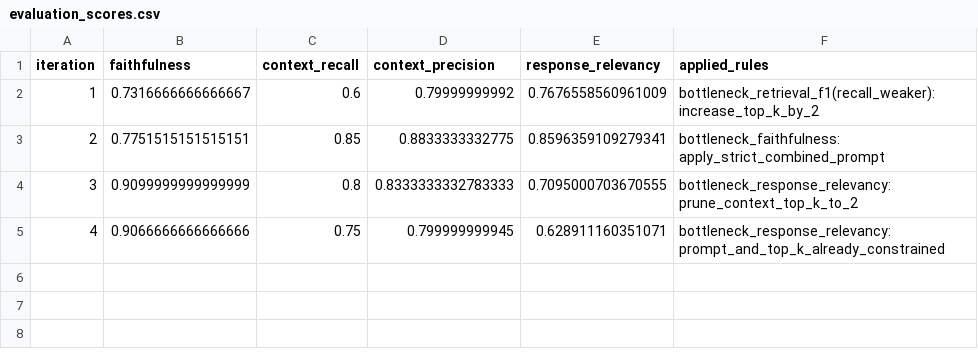
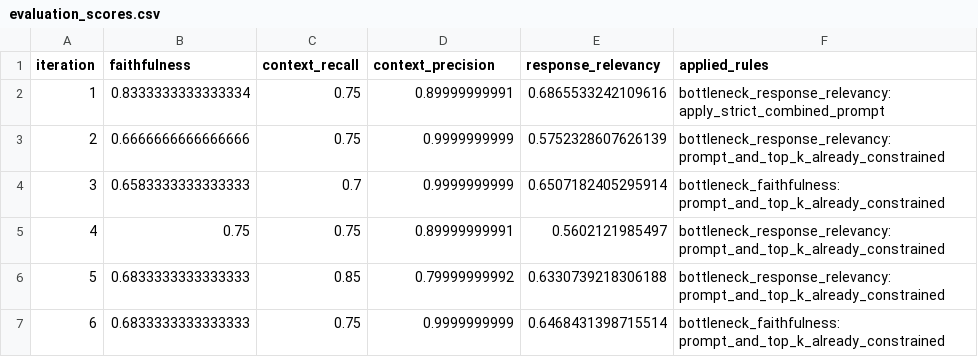
Before and after one commit to Yared-Mengiste/phoenix-rag, a CSV file: results/evaluation_scores.csv, drawn as a sheet.

```diff
--- a/results/evaluation_scores.csv
+++ b/results/evaluation_scores.csv
@@ -1,5 +1,7 @@
 iteration,faithfulness,context_recall,context_precision,response_relevancy,applied_rules
-1,0.7316666666666667,0.6,0.79999999992,0.7676558560961009,bottleneck_retrieval_f1(recall_weaker): increase_top_k_by_2
-2,0.7751515151515151,0.85,0.8833333332775,0.8596359109279341,bottleneck_faithfulness: apply_strict_combined_prompt
-3,0.9099999999999999,0.8,0.8333333332783333,0.7095000703670555,bottleneck_response_relevancy: prune_context_top_k_to_2
-4,0.9066666666666666,0.75,0.799999999945,0.628911160351071,bottleneck_response_relevancy: prompt_and_top_k_already_constrained
+1,0.8333333333333334,0.75,0.89999999991,0.6865533242109616,bottleneck_response_relevancy: apply_strict_combined_prompt
+2,0.6666666666666666,0.75,0.9999999999,0.5752328607626139,bottleneck_response_relevancy: prompt_and_top_k_already_constrained
+3,0.6583333333333333,0.7,0.9999999999,0.6507182405295914,bottleneck_faithfulness: prompt_and_top_k_already_constrained
+4,0.75,0.75,0.89999999991,0.5602121985497,bottleneck_response_relevancy: prompt_and_top_k_already_constrained
+5,0.6833333333333333,0.85,0.79999999992,0.6330739218306188,bottleneck_response_relevancy: prompt_and_top_k_already_constrained
+6,0.6833333333333333,0.75,0.9999999999,0.6468431398715514,bottleneck_faithfulness: prompt_and_top_k_already_constrained
```
Also changed, not shown: results/experiment_results.csv, 12 other files.
